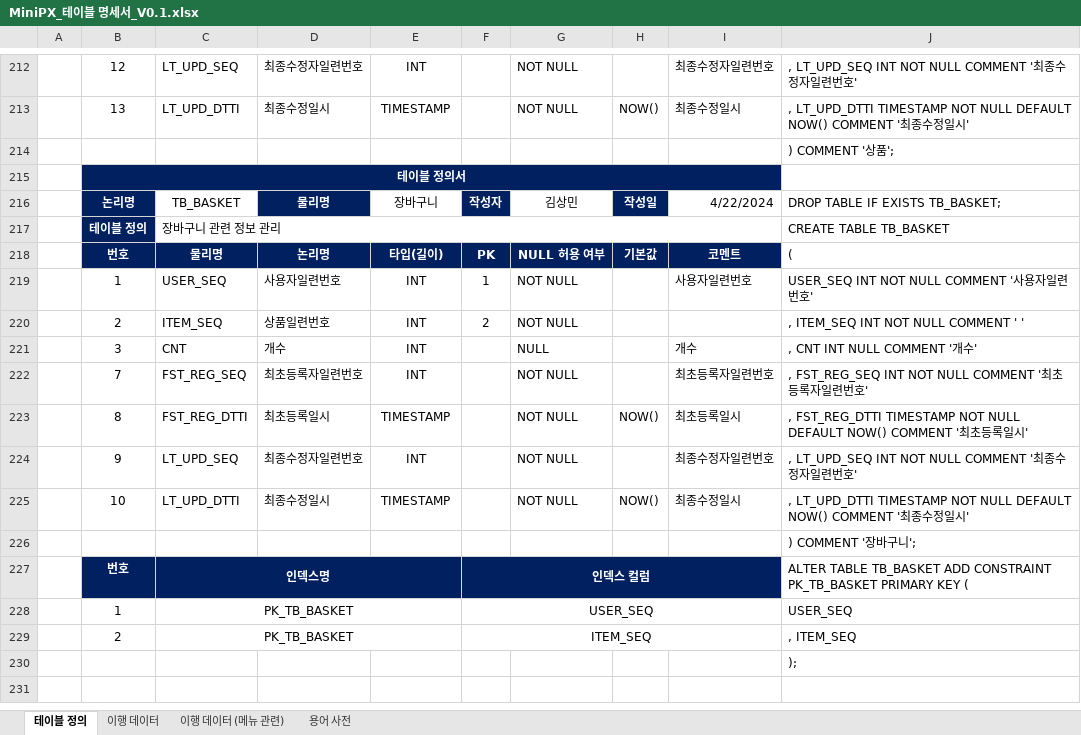
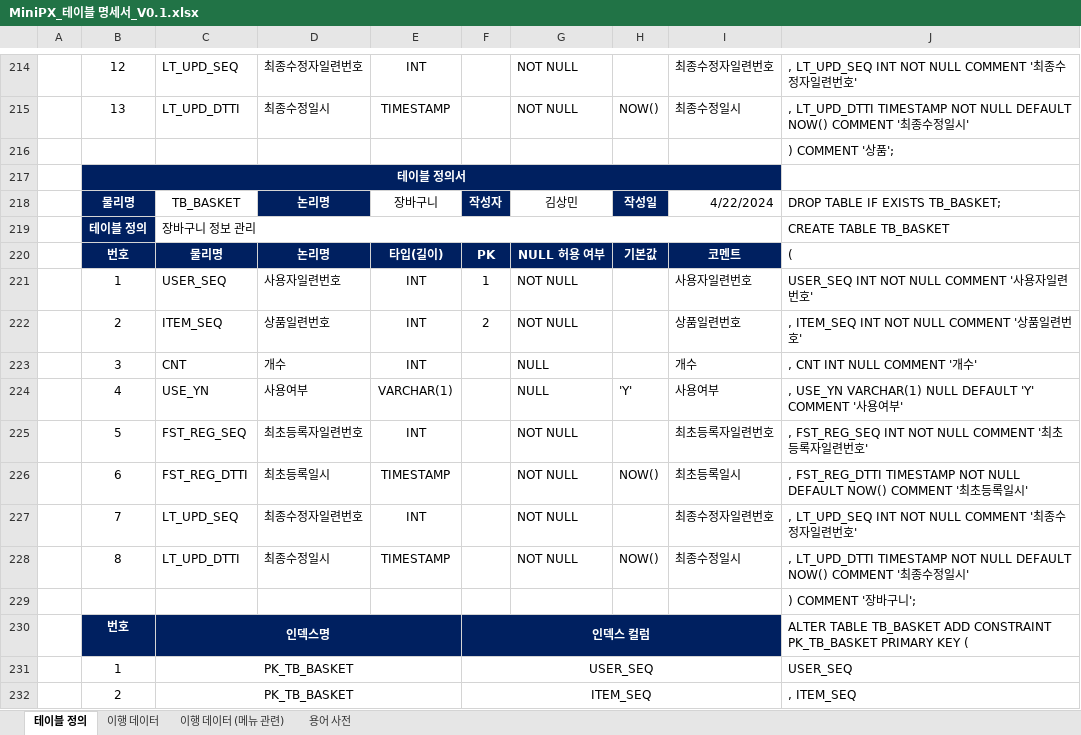
Before and after one commit to yhoo0094/miniPX, an Excel workbook: 산출물/테이블 명세서/MiniPX_테이블 명세서_V0.1.xlsx, sheet 테이블 정의, drawn as a sheet; only a part is shown, gaps mark what is left out; the shorter side is filled out with more unchanged rows; values as stored, in another font and other column widths than the file's, no borders; addresses are those after the commit; the diff covers the shown part only; the diff names each change by its address in the sheet, - before the commit and + after, or states it on an @@ line.

```diff
--- a/산출물/테이블 명세서/MiniPX_테이블 명세서_V0.1.xlsx (sheet 테이블 정의)
+++ b/산출물/테이블 명세서/MiniPX_테이블 명세서_V0.1.xlsx (sheet 테이블 정의)
-B218: 논리명
+B218: 물리명
-D218: 물리명
+D218: 논리명
-C219: 장바구니 관련 정보 관리
+C219: 장바구니 정보 관리
-I222: (empty)
+I222: 상품일련번호
-J222: , ITEM_SEQ INT NOT NULL COMMENT ' '
+J222: , ITEM_SEQ INT NOT NULL COMMENT '상품일련번호'
+row 224:  | 4 | USE_YN | 사용여부 | VARCHAR(1) |  | NULL | 'Y' | 사용여부 | , USE_YN VARCHAR(1) NULL DEFAULT 'Y' COMMENT '사용여부'
-B225: 7
+B225: 5
-B226: 8
+B226: 6
-B227: 9
+B227: 7
-B228: 10
+B228: 8
```
Also changed, not shown: 22 added rows, 1 removed row and 40 edited cells elsewhere in this sheet, sheet 이행 데이터 (메뉴 관련), formulas that keep their value, 19 other files.
